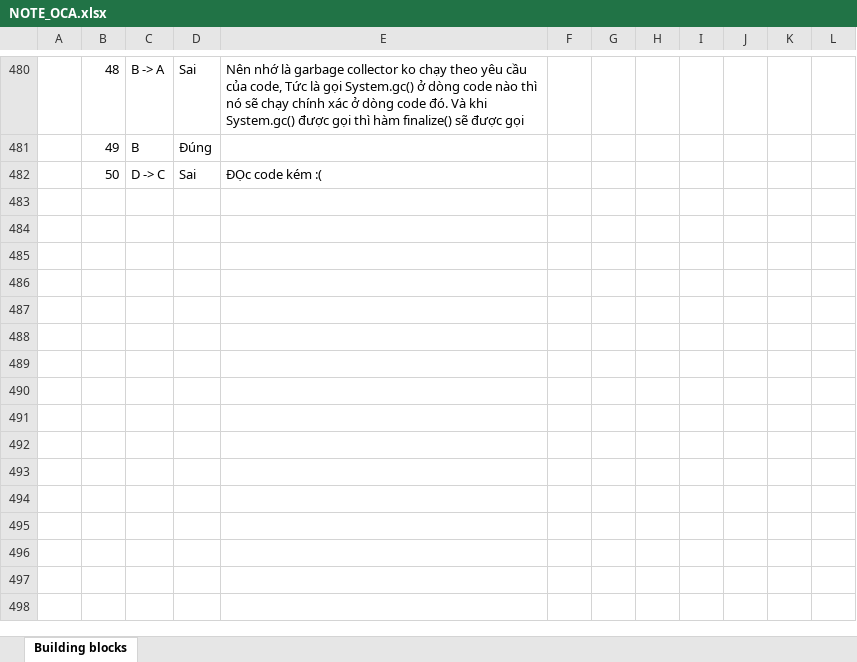
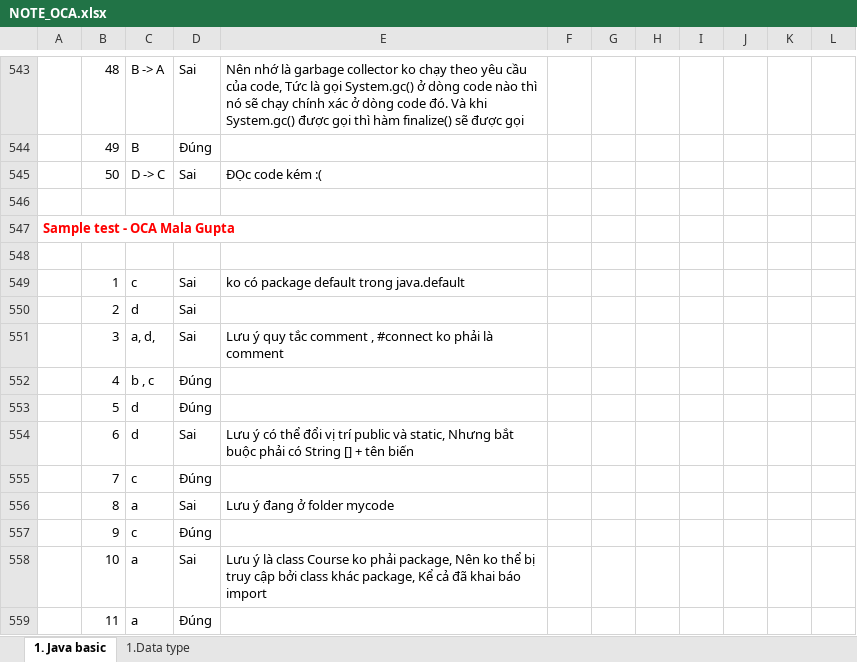
Before and after one commit to hunglp9397/java_oca, an Excel workbook: out/production/java_oca/NOTE_OCA.xlsx, sheet 1. Java basic, drawn as a sheet; only a part is shown, gaps mark what is left out; values as stored, in another font and other column widths than the file's, no borders; charts and pictures not drawn; the diff covers the shown part only; the diff names each change by its address in the sheet, - before the commit and + after, or states it on an @@ line.

```diff
--- a/out/production/java_oca/NOTE_OCA.xlsx (sheet 1. Java basic)
+++ b/out/production/java_oca/NOTE_OCA.xlsx (sheet 1. Java basic)
-sheet tab: Building blocks
+sheet tab: 1. Java basic
+sheet tab: 1.Data type
+row 546: (empty)
+row 547: Sample test - OCA Mala Gupta
+row 548: (empty)
+row 549:  | 1 | c | Sai | ko có package default trong java.default
+row 550:  | 2 | d | Sai
+row 551:  | 3 | a, d, | Sai | Lưu ý quy tắc comment , #connect ko phải là comment
+row 552:  | 4 | b , c | Đúng
+row 553:  | 5 | d | Đúng
+row 554:  | 6 | d | Sai | Lưu ý có thể đổi vị trí public và static, Nhưng bắt buộc phải có String [] + tên biến
+row 555:  | 7 | c | Đúng
+row 556:  | 8 | a | Sai | Lưu ý đang ở folder mycode
+row 557:  | 9 | c | Đúng
+row 558:  | 10 | a | Sai | Lưu ý là class Course ko phải package, Nên ko thể bị truy cập bởi class khác package, Kể cả đã khai báo import
+row 559:  | 11 | a | Đúng
```
Also changed, not shown: 63 added rows, 3 edited cells and cell formats elsewhere in this sheet, NOTE_OCA.xlsx, 2 other files.
